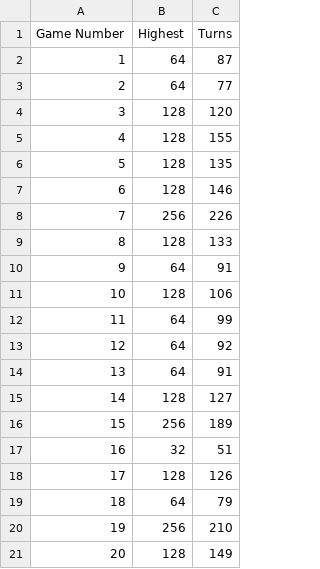
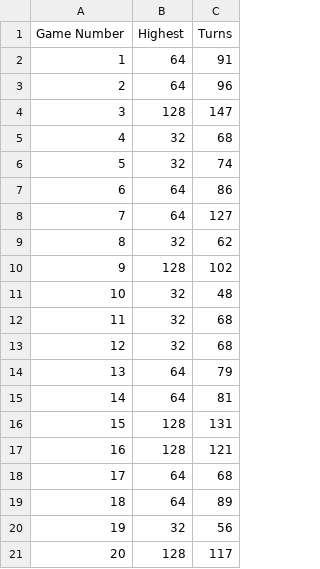
Before and after one commit to cenanypirany/2048_Solver, a CSV file: stats.csv, drawn as a sheet; only a part is shown; the diff covers the shown part only.

```diff
--- a/stats.csv
+++ b/stats.csv
@@ -1,21 +1,21 @@
 Game Number,Highest,Turns
-1,64,87
-2,64,77
-3,128,120
-4,128,155
-5,128,135
-6,128,146
-7,256,226
-8,128,133
-9,64,91
-10,128,106
-11,64,99
-12,64,92
-13,64,91
-14,128,127
-15,256,189
-16,32,51
-17,128,126
-18,64,79
-19,256,210
-20,128,149
+1,64,91
+2,64,96
+3,128,147
+4,32,68
+5,32,74
+6,64,86
+7,64,127
+8,32,62
+9,128,102
+10,32,48
+11,32,68
+12,32,68
+13,64,79
+14,64,81
+15,128,131
+16,128,121
+17,64,68
+18,64,89
+19,32,56
+20,128,117
```
Also changed, not shown: 136 edited cells elsewhere in this file, 3 other files.
